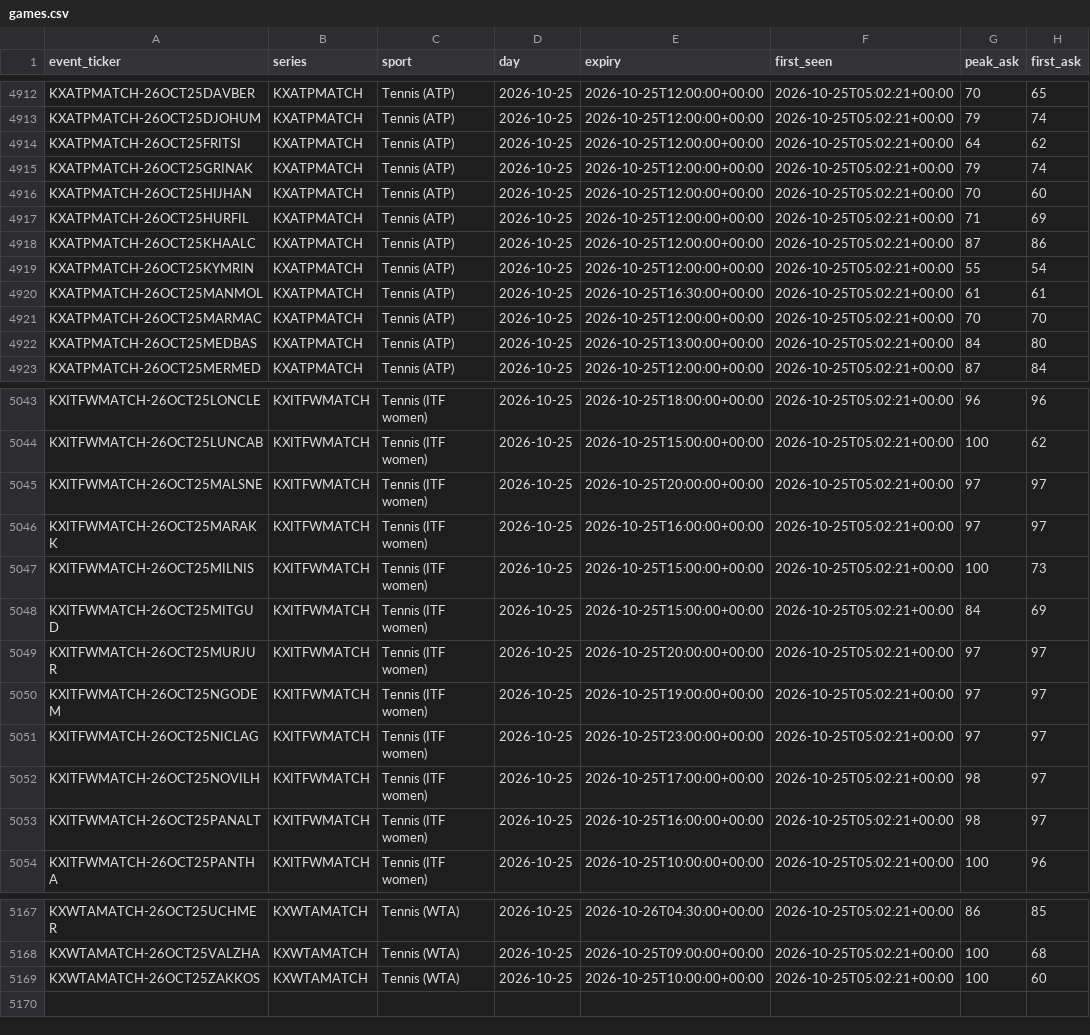
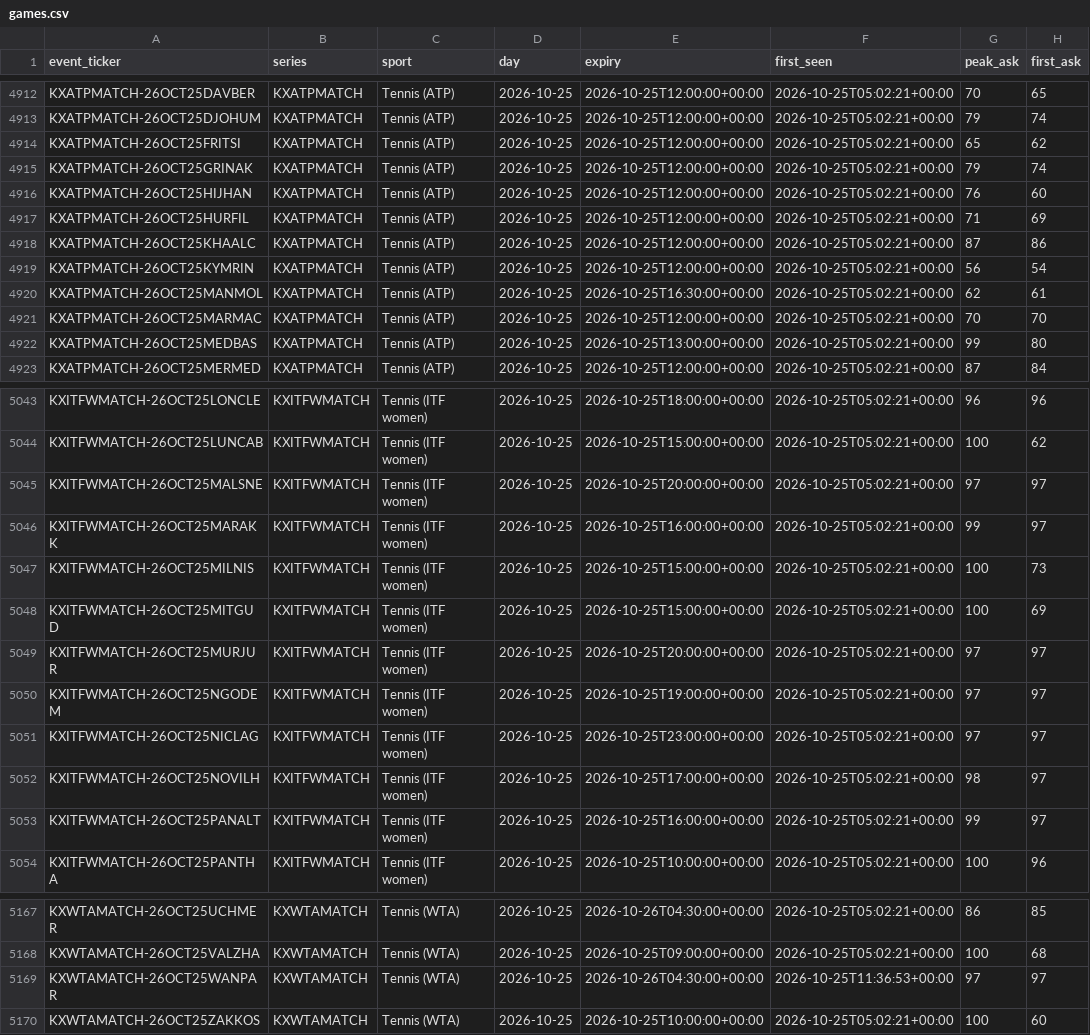
Before and after one commit to UseSoap/Kalshi-Scanner, a CSV file: data/games.csv, drawn as a sheet; only a part is shown, gaps mark what is left out; the diff covers the shown part only.

Commit message:
data: scan 2026-10-25T11:59Z

```diff
--- a/data/games.csv
+++ b/data/games.csv
@@ -4913,11 +4913,11 @@ KXATPMATCH-26OCT25DAVBER,KXATPMATCH,Tennis (ATP),2026-10-25,2026-10-25T12:00:00+
 KXATPMATCH-26OCT25DJOHUM,KXATPMATCH,Tennis (ATP),2026-10-25,2026-10-25T12:00:00+00:00,2026-10-25T05:02:21+00:00,79,74
-KXATPMATCH-26OCT25FRITSI,KXATPMATCH,Tennis (ATP),2026-10-25,2026-10-25T12:00:00+00:00,2026-10-25T05:02:21+00:00,64,62
+KXATPMATCH-26OCT25FRITSI,KXATPMATCH,Tennis (ATP),2026-10-25,2026-10-25T12:00:00+00:00,2026-10-25T05:02:21+00:00,65,62
 KXATPMATCH-26OCT25GRINAK,KXATPMATCH,Tennis (ATP),2026-10-25,2026-10-25T12:00:00+00:00,2026-10-25T05:02:21+00:00,79,74
-KXATPMATCH-26OCT25HIJHAN,KXATPMATCH,Tennis (ATP),2026-10-25,2026-10-25T12:00:00+00:00,2026-10-25T05:02:21+00:00,70,60
+KXATPMATCH-26OCT25HIJHAN,KXATPMATCH,Tennis (ATP),2026-10-25,2026-10-25T12:00:00+00:00,2026-10-25T05:02:21+00:00,76,60
 KXATPMATCH-26OCT25HURFIL,KXATPMATCH,Tennis (ATP),2026-10-25,2026-10-25T12:00:00+00:00,2026-10-25T05:02:21+00:00,71,69
 KXATPMATCH-26OCT25KHAALC,KXATPMATCH,Tennis (ATP),2026-10-25,2026-10-25T12:00:00+00:00,2026-10-25T05:02:21+00:00,87,86
-KXATPMATCH-26OCT25KYMRIN,KXATPMATCH,Tennis (ATP),2026-10-25,2026-10-25T12:00:00+00:00,2026-10-25T05:02:21+00:00,55,54
-KXATPMATCH-26OCT25MANMOL,KXATPMATCH,Tennis (ATP),2026-10-25,2026-10-25T16:30:00+00:00,2026-10-25T05:02:21+00:00,61,61
+KXATPMATCH-26OCT25KYMRIN,KXATPMATCH,Tennis (ATP),2026-10-25,2026-10-25T12:00:00+00:00,2026-10-25T05:02:21+00:00,56,54
+KXATPMATCH-26OCT25MANMOL,KXATPMATCH,Tennis (ATP),2026-10-25,2026-10-25T16:30:00+00:00,2026-10-25T05:02:21+00:00,62,61
 KXATPMATCH-26OCT25MARMAC,KXATPMATCH,Tennis (ATP),2026-10-25,2026-10-25T12:00:00+00:00,2026-10-25T05:02:21+00:00,70,70
-KXATPMATCH-26OCT25MEDBAS,KXATPMATCH,Tennis (ATP),2026-10-25,2026-10-25T13:00:00+00:00,2026-10-25T05:02:21+00:00,84,80
+KXATPMATCH-26OCT25MEDBAS,KXATPMATCH,Tennis (ATP),2026-10-25,2026-10-25T13:00:00+00:00,2026-10-25T05:02:21+00:00,99,80
 KXATPMATCH-26OCT25MERMED,KXATPMATCH,Tennis (ATP),2026-10-25,2026-10-25T12:00:00+00:00,2026-10-25T05:02:21+00:00,87,84
@@ -5045,5 +5045,5 @@ KXITFWMATCH-26OCT25LUNCAB,KXITFWMATCH,Tennis (ITF women),2026-10-25,2026-10-25T1
 KXITFWMATCH-26OCT25MALSNE,KXITFWMATCH,Tennis (ITF women),2026-10-25,2026-10-25T20:00:00+00:00,2026-10-25T05:02:21+00:00,97,97
-KXITFWMATCH-26OCT25MARAKK,KXITFWMATCH,Tennis (ITF women),2026-10-25,2026-10-25T16:00:00+00:00,2026-10-25T05:02:21+00:00,97,97
+KXITFWMATCH-26OCT25MARAKK,KXITFWMATCH,Tennis (ITF women),2026-10-25,2026-10-25T16:00:00+00:00,2026-10-25T05:02:21+00:00,99,97
 KXITFWMATCH-26OCT25MILNIS,KXITFWMATCH,Tennis (ITF women),2026-10-25,2026-10-25T15:00:00+00:00,2026-10-25T05:02:21+00:00,100,73
-KXITFWMATCH-26OCT25MITGUD,KXITFWMATCH,Tennis (ITF women),2026-10-25,2026-10-25T15:00:00+00:00,2026-10-25T05:02:21+00:00,84,69
+KXITFWMATCH-26OCT25MITGUD,KXITFWMATCH,Tennis (ITF women),2026-10-25,2026-10-25T15:00:00+00:00,2026-10-25T05:02:21+00:00,100,69
 KXITFWMATCH-26OCT25MURJUR,KXITFWMATCH,Tennis (ITF women),2026-10-25,2026-10-25T20:00:00+00:00,2026-10-25T05:02:21+00:00,97,97
@@ -5052,3 +5052,3 @@ KXITFWMATCH-26OCT25NICLAG,KXITFWMATCH,Tennis (ITF women),2026-10-25,2026-10-25T2
 KXITFWMATCH-26OCT25NOVILH,KXITFWMATCH,Tennis (ITF women),2026-10-25,2026-10-25T17:00:00+00:00,2026-10-25T05:02:21+00:00,98,97
-KXITFWMATCH-26OCT25PANALT,KXITFWMATCH,Tennis (ITF women),2026-10-25,2026-10-25T16:00:00+00:00,2026-10-25T05:02:21+00:00,98,97
+KXITFWMATCH-26OCT25PANALT,KXITFWMATCH,Tennis (ITF women),2026-10-25,2026-10-25T16:00:00+00:00,2026-10-25T05:02:21+00:00,99,97
 KXITFWMATCH-26OCT25PANTHA,KXITFWMATCH,Tennis (ITF women),2026-10-25,2026-10-25T10:00:00+00:00,2026-10-25T05:02:21+00:00,100,96
@@ -5168,2 +5168,3 @@ KXWTAMATCH-26OCT25UCHMER,KXWTAMATCH,Tennis (WTA),2026-10-25,2026-10-26T04:30:00+
 KXWTAMATCH-26OCT25VALZHA,KXWTAMATCH,Tennis (WTA),2026-10-25,2026-10-25T09:00:00+00:00,2026-10-25T05:02:21+00:00,100,68
+KXWTAMATCH-26OCT25WANPAR,KXWTAMATCH,Tennis (WTA),2026-10-25,2026-10-26T04:30:00+00:00,2026-10-25T11:36:53+00:00,97,97
 KXWTAMATCH-26OCT25ZAKKOS,KXWTAMATCH,Tennis (WTA),2026-10-25,2026-10-25T10:00:00+00:00,2026-10-25T05:02:21+00:00,100,60
```
Also changed, not shown: 15 edited cells elsewhere in this file, 3 other files.
